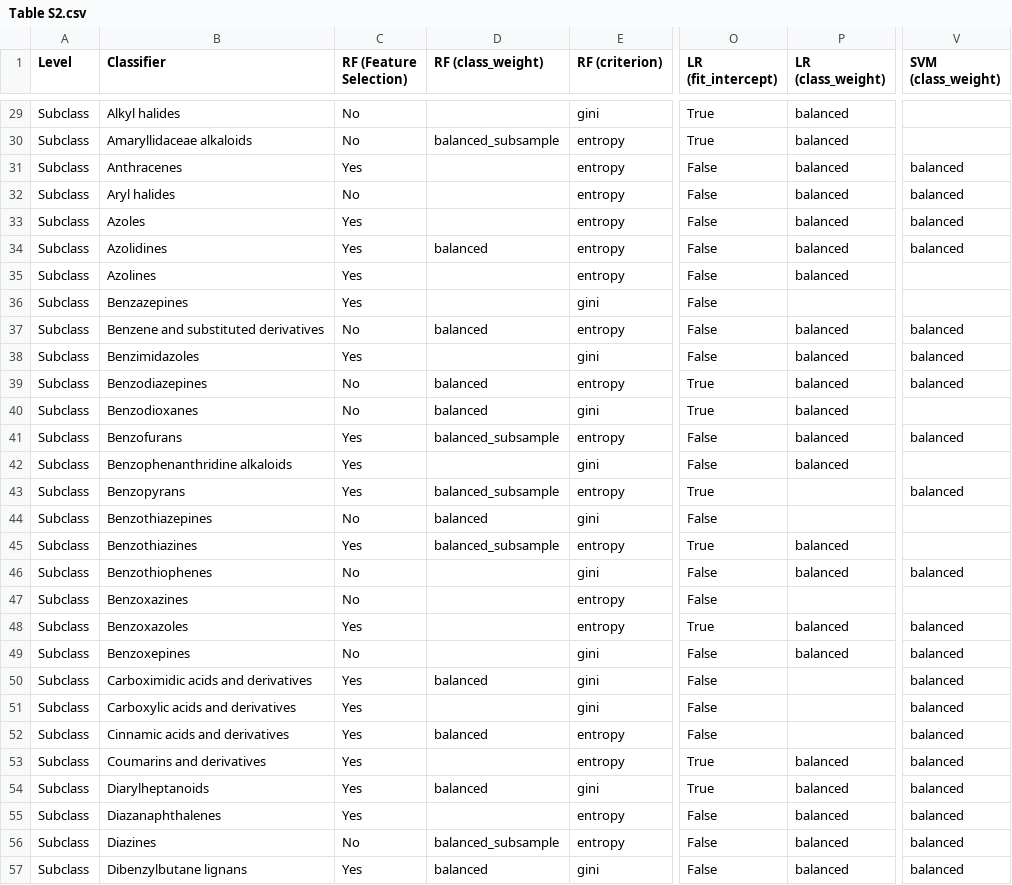
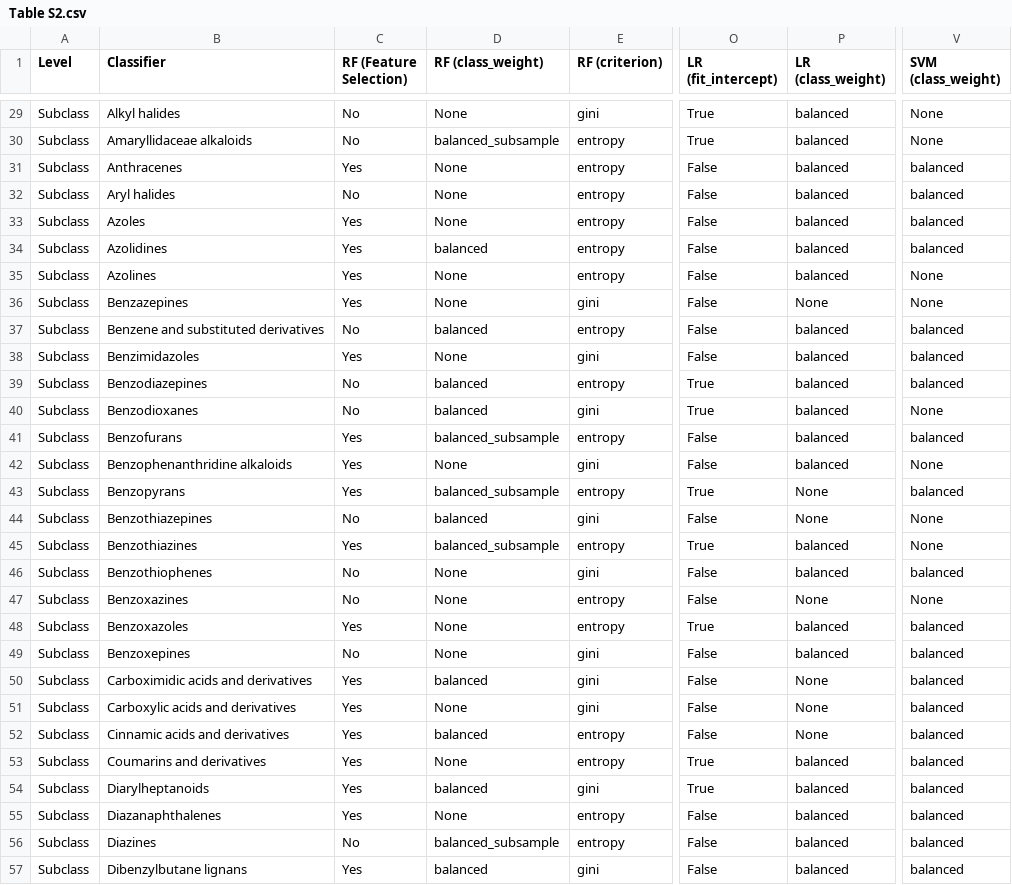
Before and after one commit to hdssilva/MetaboCF, a CSV file: Supplementary_material/Table S2.csv, drawn as a sheet; only a part is shown, gaps mark what is left out; the diff covers the shown part only; the diff names each change by its address in the sheet, - before the commit and + after, or states it on an @@ line.

```diff
--- a/Supplementary_material/Table S2.csv
+++ b/Supplementary_material/Table S2.csv
-D29 (RF (class_weight)): (empty)
+D29 (RF (class_weight)): None
-V29:V30 (SVM (class_weight)): (empty)
+V29:V30 (SVM (class_weight)): None
-D31:D33 (RF (class_weight)): (empty)
+D31:D33 (RF (class_weight)): None
-D35:D36 (RF (class_weight)): (empty)
+D35:D36 (RF (class_weight)): None
-V35:V36 (SVM (class_weight)): (empty)
+V35:V36 (SVM (class_weight)): None
-P36 (LR (class_weight)): (empty)
+P36 (LR (class_weight)): None
-D38 (RF (class_weight)): (empty)
+D38 (RF (class_weight)): None
-V40 (SVM (class_weight)): (empty)
+V40 (SVM (class_weight)): None
-D42 (RF (class_weight)): (empty)
+D42 (RF (class_weight)): None
-V42 (SVM (class_weight)): (empty)
+V42 (SVM (class_weight)): None
-P43:P44 (LR (class_weight)): (empty)
+P43:P44 (LR (class_weight)): None
-V44:V45 (SVM (class_weight)): (empty)
+V44:V45 (SVM (class_weight)): None
-D46:D49 (RF (class_weight)): (empty)
+D46:D49 (RF (class_weight)): None
-P47 (LR (class_weight)): (empty)
+P47 (LR (class_weight)): None
-V47 (SVM (class_weight)): (empty)
+V47 (SVM (class_weight)): None
-P50:P52 (LR (class_weight)): (empty)
+P50:P52 (LR (class_weight)): None
-D51 (RF (class_weight)): (empty)
+D51 (RF (class_weight)): None
-D53 (RF (class_weight)): (empty)
+D53 (RF (class_weight)): None
-D55 (RF (class_weight)): (empty)
+D55 (RF (class_weight)): None
```
Also changed, not shown: 155 edited cells elsewhere in this file.
